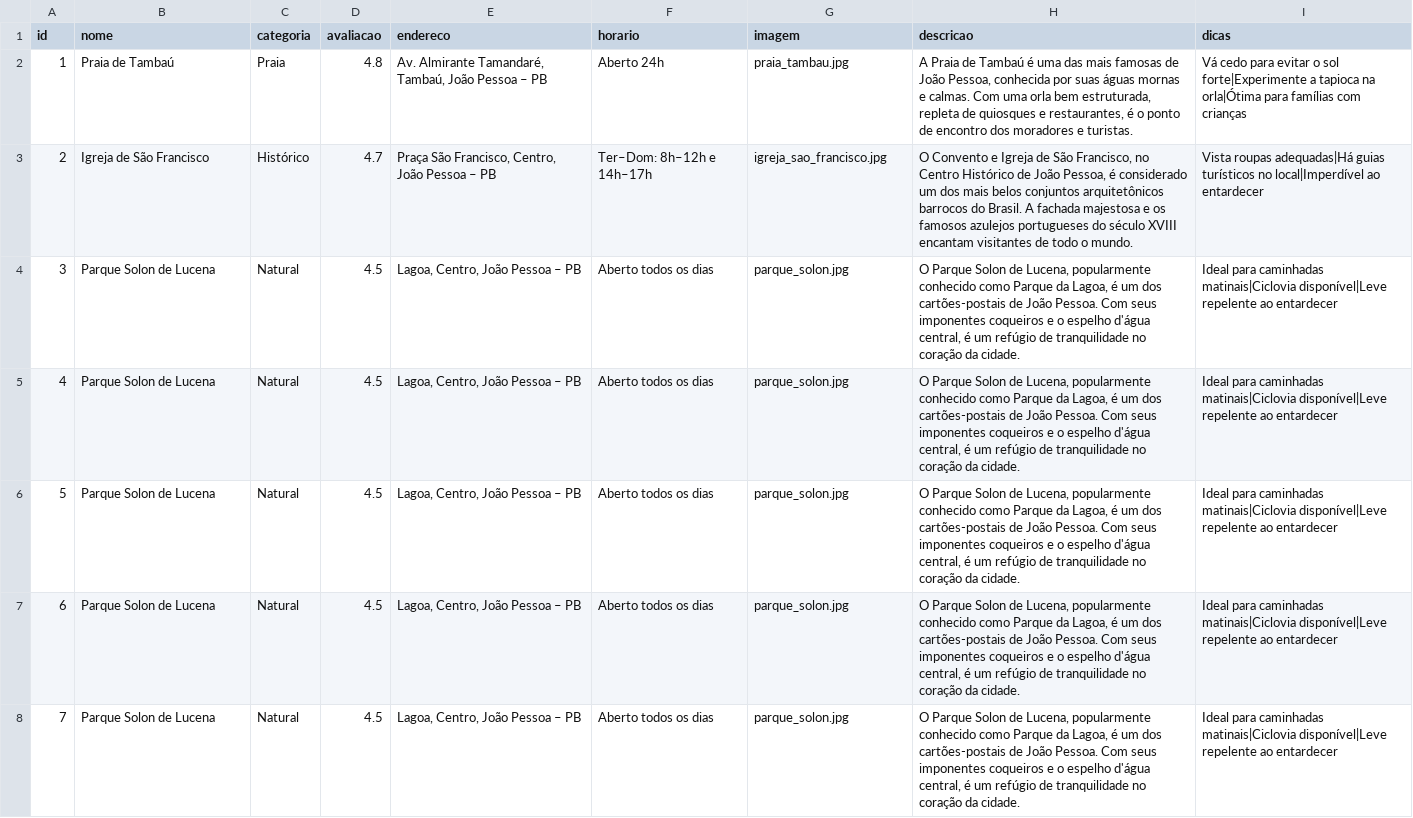
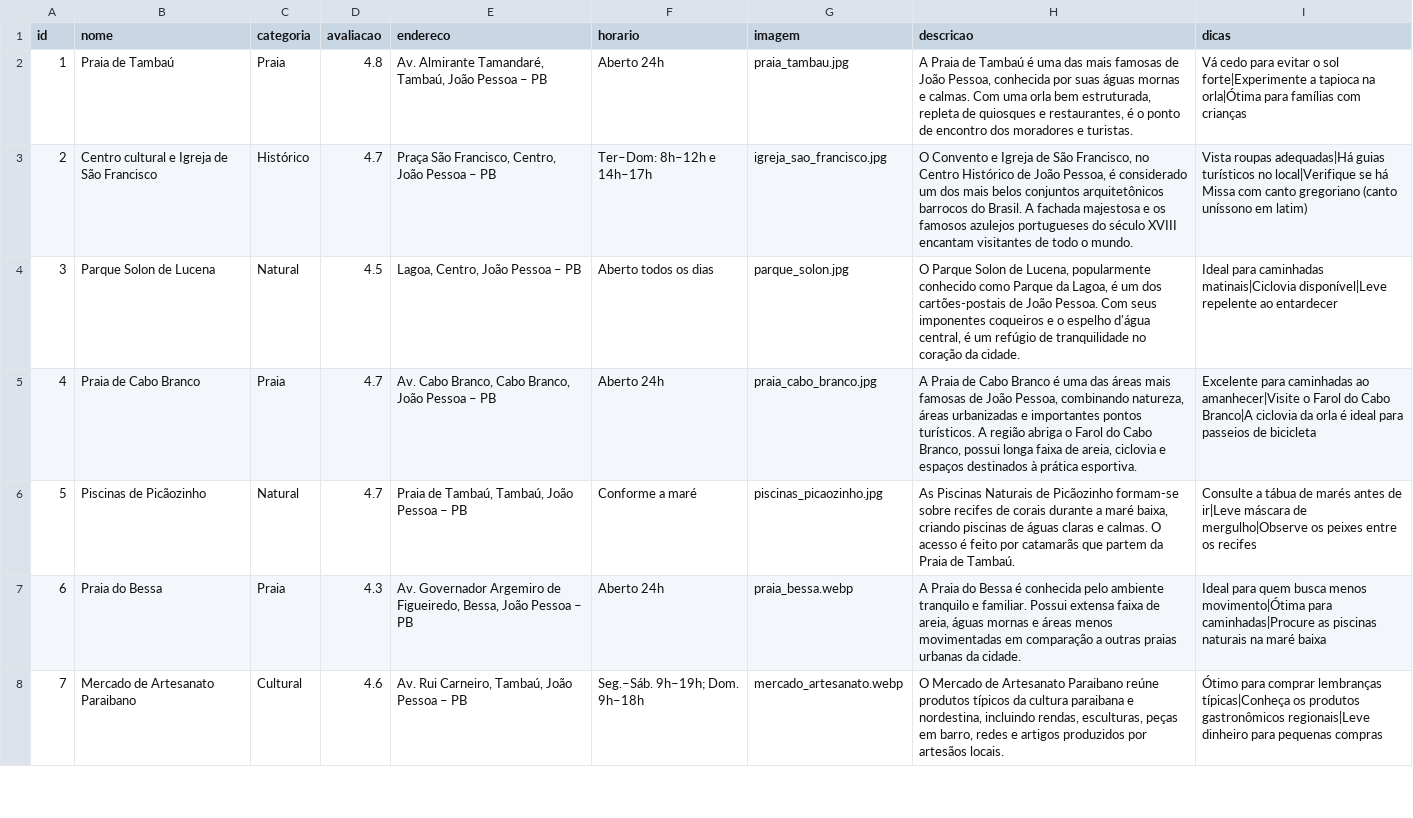
Before and after one commit to jmanoeldev/Vem-pra-Jampa, a CSV file: data/pontos.csv, drawn as a sheet; only a part is shown; the diff covers the shown part only.

Commit message:
Adiciona dados ao arquivo csv dos cards turísticos

```diff
--- a/data/pontos.csv
+++ b/data/pontos.csv
@@ -2,7 +2,7 @@ id,nome,categoria,avaliacao,endereco,horario,imagem,descricao,dicas
 1,Praia de Tambaú,Praia,4.8,"Av. Almirante Tamandaré, Tambaú, João Pessoa – PB","Aberto 24h",praia_tambau.jpg,"A Praia de Tambaú é uma das mais famosas de João Pessoa, conhecida por suas águas mornas e calmas. Com uma orla bem estruturada, repleta de quiosques e restaurantes, é o ponto de encontro dos moradores e turistas.","Vá cedo para evitar o sol forte|Experimente a tapioca na orla|Ótima para famílias com crianças"
-2,Igreja de São Francisco,Histórico,4.7,"Praça São Francisco, Centro, João Pessoa – PB","Ter–Dom: 8h–12h e 14h–17h",igreja_sao_francisco.jpg,"O Convento e Igreja de São Francisco, no Centro Histórico de João Pessoa, é considerado um dos mais belos conjuntos arquitetônicos barrocos do Brasil. A fachada majestosa e os famosos azulejos portugueses do século XVIII encantam visitantes de todo o mundo.","Vista roupas adequadas|Há guias turísticos no local|Imperdível ao entardecer"
+2,Centro cultural e Igreja de São Francisco,Histórico,4.7,"Praça São Francisco, Centro, João Pessoa – PB","Ter–Dom: 8h–12h e 14h–17h",igreja_sao_francisco.jpg,"O Convento e Igreja de São Francisco, no Centro Histórico de João Pessoa, é considerado um dos mais belos conjuntos arquitetônicos barrocos do Brasil. A fachada majestosa e os famosos azulejos portugueses do século XVIII encantam visitantes de todo o mundo.","Vista roupas adequadas|Há guias turísticos no local|Verifique se há Missa com canto gregoriano (canto uníssono em latim)"
 3,Parque Solon de Lucena,Natural,4.5,"Lagoa, Centro, João Pessoa – PB","Aberto todos os dias",parque_solon.jpg,"O Parque Solon de Lucena, popularmente conhecido como Parque da Lagoa, é um dos cartões-postais de João Pessoa. Com seus imponentes coqueiros e o espelho d'água central, é um refúgio de tranquilidade no coração da cidade.","Ideal para caminhadas matinais|Ciclovia disponível|Leve repelente ao entardecer"
-4,Parque Solon de Lucena,Natural,4.5,"Lagoa, Centro, João Pessoa – PB","Aberto todos os dias",parque_solon.jpg,"O Parque Solon de Lucena, popularmente conhecido como Parque da Lagoa, é um dos cartões-postais de João Pessoa. Com seus imponentes coqueiros e o espelho d'água central, é um refúgio de tranquilidade no coração da cidade.","Ideal para caminhadas matinais|Ciclovia disponível|Leve repelente ao entardecer"
-5,Parque Solon de Lucena,Natural,4.5,"Lagoa, Centro, João Pessoa – PB","Aberto todos os dias",parque_solon.jpg,"O Parque Solon de Lucena, popularmente conhecido como Parque da Lagoa, é um dos cartões-postais de João Pessoa. Com seus imponentes coqueiros e o espelho d'água central, é um refúgio de tranquilidade no coração da cidade.","Ideal para caminhadas matinais|Ciclovia disponível|Leve repelente ao entardecer"
-6,Parque Solon de Lucena,Natural,4.5,"Lagoa, Centro, João Pessoa – PB","Aberto todos os dias",parque_solon.jpg,"O Parque Solon de Lucena, popularmente conhecido como Parque da Lagoa, é um dos cartões-postais de João Pessoa. Com seus imponentes coqueiros e o espelho d'água central, é um refúgio de tranquilidade no coração da cidade.","Ideal para caminhadas matinais|Ciclovia disponível|Leve repelente ao entardecer"
-7,Parque Solon de Lucena,Natural,4.5,"Lagoa, Centro, João Pessoa – PB","Aberto todos os dias",parque_solon.jpg,"O Parque Solon de Lucena, popularmente conhecido como Parque da Lagoa, é um dos cartões-postais de João Pessoa. Com seus imponentes coqueiros e o espelho d'água central, é um refúgio de tranquilidade no coração da cidade.","Ideal para caminhadas matinais|Ciclovia disponível|Leve repelente ao entardecer"
+4,Praia de Cabo Branco,Praia,4.7,"Av. Cabo Branco, Cabo Branco, João Pessoa – PB","Aberto 24h",praia_cabo_branco.jpg,"A Praia de Cabo Branco é uma das áreas mais famosas de João Pessoa, combinando natureza, áreas urbanizadas e importantes pontos turísticos. A região abriga o Farol do Cabo Branco, possui longa faixa de areia, ciclovia e espaços destinados à prática esportiva.","Excelente para caminhadas ao amanhecer|Visite o Farol do Cabo Branco|A ciclovia da orla é ideal para passeios de bicicleta"
+5,Piscinas de Picãozinho,Natural,4.7,"Praia de Tambaú, Tambaú, João Pessoa – PB","Conforme a maré",piscinas_picaozinho.jpg,"As Piscinas Naturais de Picãozinho formam-se sobre recifes de corais durante a maré baixa, criando piscinas de águas claras e calmas. O acesso é feito por catamarãs que partem da Praia de Tambaú.","Consulte a tábua de marés antes de ir|Leve máscara de mergulho|Observe os peixes entre os recifes"
+6,Praia do Bessa,Praia,4.3,"Av. Governador Argemiro de Figueiredo, Bessa, João Pessoa – PB","Aberto 24h",praia_bessa.webp,"A Praia do Bessa é conhecida pelo ambiente tranquilo e familiar. Possui extensa faixa de areia, águas mornas e áreas menos movimentadas em comparação a outras praias urbanas da cidade.","Ideal para quem busca menos movimento|Ótima para caminhadas|Procure as piscinas naturais na maré baixa"
+7,Mercado de Artesanato Paraibano,Cultural,4.6,"Av. Rui Carneiro, Tambaú, João Pessoa – PB","Seg.–Sáb. 9h–19h; Dom. 9h–18h",mercado_artesanato.webp,"O Mercado de Artesanato Paraibano reúne produtos típicos da cultura paraibana e nordestina, incluindo rendas, esculturas, peças em barro, redes e artigos produzidos por artesãos locais.","Ótimo para comprar lembranças típicas|Conheça os produtos gastronômicos regionais|Leve dinheiro para pequenas compras"
```
Also changed, not shown: 58 edited cells elsewhere in this file, 18 other files.
